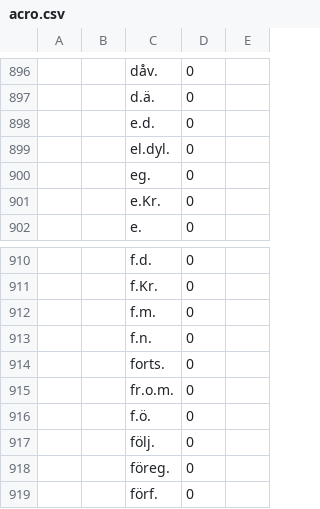
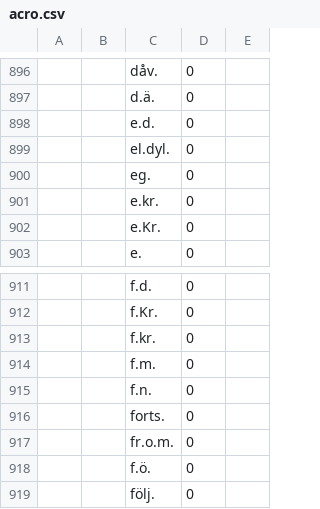
Before and after one commit to intersystems/iknow, a CSV file: language_models/sv/acro.csv, drawn as a sheet; only a part is shown, gaps mark what is left out; the shorter side is filled out with more unchanged rows; the diff names each change by its address in the sheet, - before the commit and + after, or states it on an @@ line.

```diff
--- a/language_models/sv/acro.csv
+++ b/language_models/sv/acro.csv
+row 901:  |  | e.kr. | 0
+row 913:  |  | f.kr. | 0
```
Also changed, not shown: language_models/sv/labels.csv, language_models/sv/regex.csv, 27 other files.
